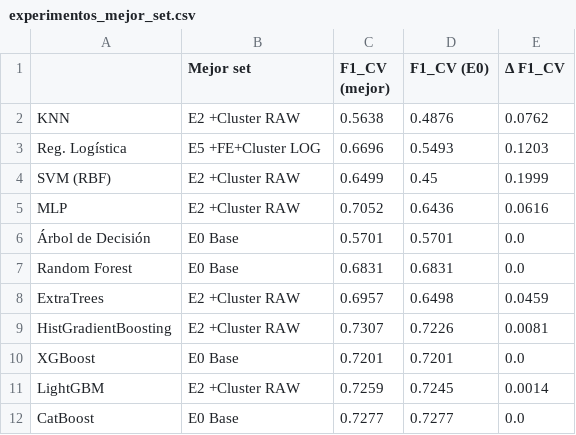
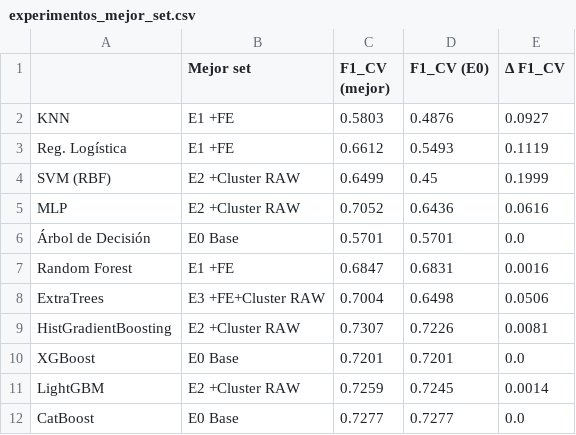
Before and after one commit to Fernando-Huaman/proyecto-zona-interes-Au, a CSV file: notebooks/outputs_sprint2/tables/experimentos_mejor_set.csv, drawn as a sheet.

Commit message:
sprint5

```diff
--- a/notebooks/outputs_sprint2/tables/experimentos_mejor_set.csv
+++ b/notebooks/outputs_sprint2/tables/experimentos_mejor_set.csv
@@ -1,4 +1,4 @@
 ,Mejor set,F1_CV (mejor),F1_CV (E0),Δ F1_CV
-KNN,E2 +Cluster RAW,0.5638,0.4876,0.0762
-Reg. Logística,E5 +FE+Cluster LOG,0.6696,0.5493,0.1203
+KNN,E1 +FE,0.5803,0.4876,0.0927
+Reg. Logística,E1 +FE,0.6612,0.5493,0.1119
 SVM (RBF),E2 +Cluster RAW,0.6499,0.45,0.1999
@@ -6,4 +6,4 @@ MLP,E2 +Cluster RAW,0.7052,0.6436,0.0616
 Árbol de Decisión,E0 Base,0.5701,0.5701,0.0
-Random Forest,E0 Base,0.6831,0.6831,0.0
-ExtraTrees,E2 +Cluster RAW,0.6957,0.6498,0.0459
+Random Forest,E1 +FE,0.6847,0.6831,0.0016
+ExtraTrees,E3 +FE+Cluster RAW,0.7004,0.6498,0.0506
 HistGradientBoosting,E2 +Cluster RAW,0.7307,0.7226,0.0081
```
Also changed, not shown: notebooks/outputs_sprint2/tables/experimentos_f1_cv.csv, notebooks/outputs_sprint2/tables/optuna_comparativa_modelos.csv, 13 other files.
